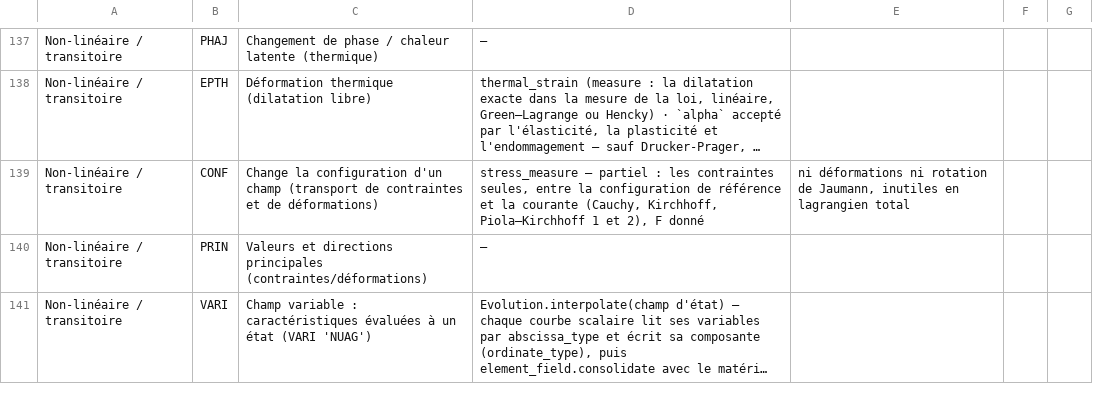
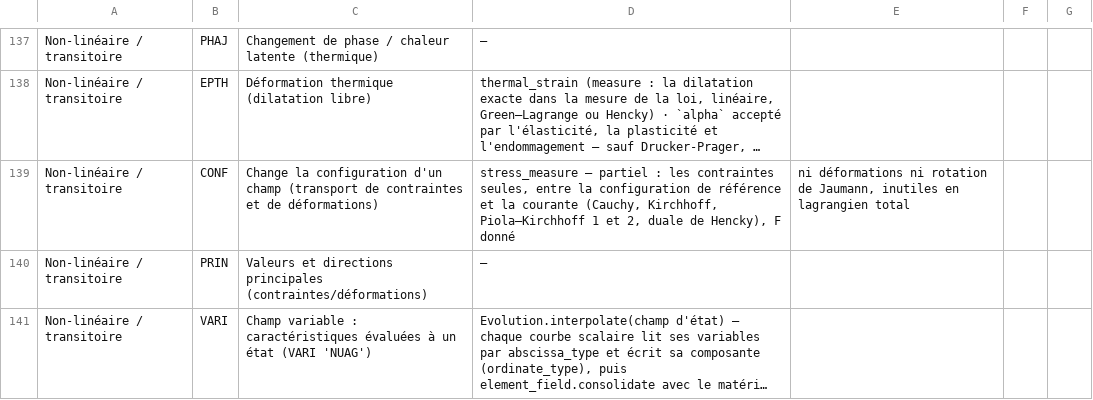
Before and after one commit to Pyrucast/pyrucast, a CSV file: opérateur_castem.csv, drawn as a sheet; only a part is shown, gaps mark what is left out; long unchanged cells end in …; the diff names each change by its address in the sheet, - before the commit and + after, or states it on an @@ line.

```diff
--- a/opérateur_castem.csv
+++ b/opérateur_castem.csv
-D139: …1 et 2), F donné
+D139: …1 et 2, duale de Hencky), F donné
```
Also changed, not shown: 9 other files.
